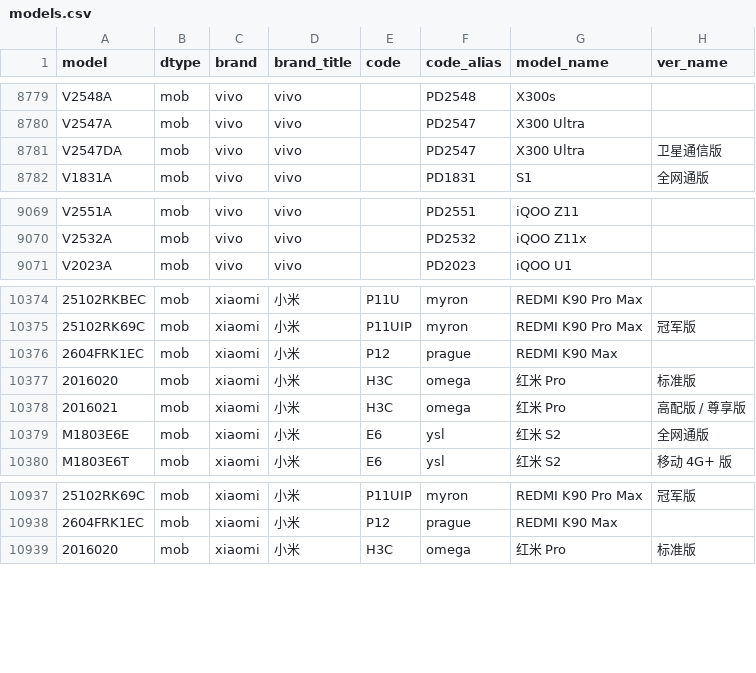
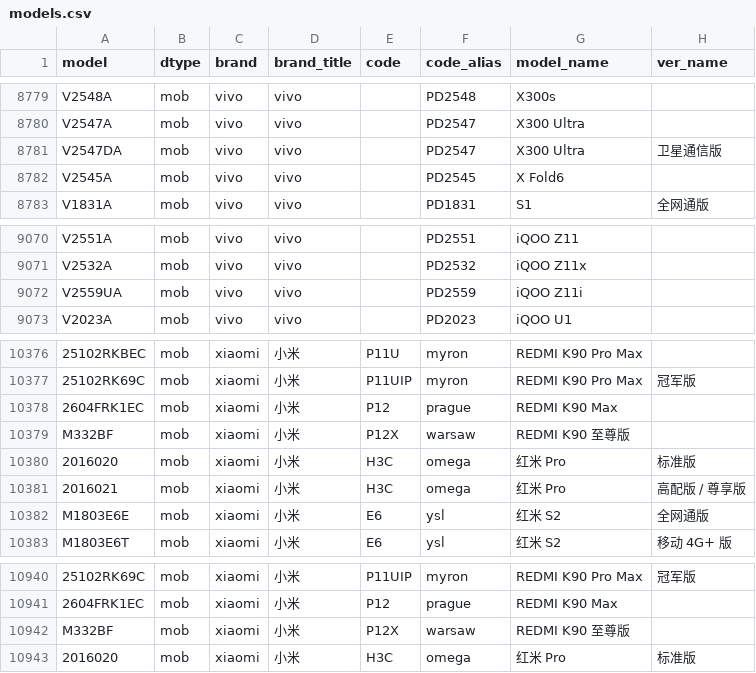
Before and after one commit to YuleBest/MobileModels-csv, a CSV file: models.csv, drawn as a sheet; only a part is shown, gaps mark what is left out; the diff names each change by its address in the sheet, - before the commit and + after, or states it on an @@ line.

```diff
--- a/models.csv
+++ b/models.csv
+row 8782: V2545A | mob | vivo | vivo |  | PD2545 | X Fold6
+row 9072: V2559UA | mob | vivo | vivo |  | PD2559 | iQOO Z11i
+row 10379: M332BF | mob | xiaomi | 小米 | P12X | warsaw | REDMI K90 至尊版
+row 10942: M332BF | mob | xiaomi | 小米 | P12X | warsaw | REDMI K90 至尊版
```
Also changed, not shown: 1 other file.
